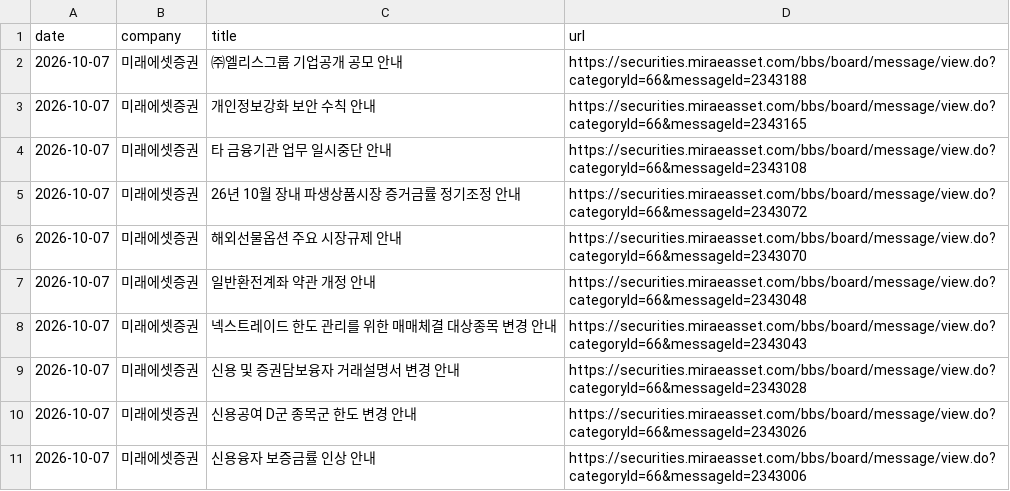
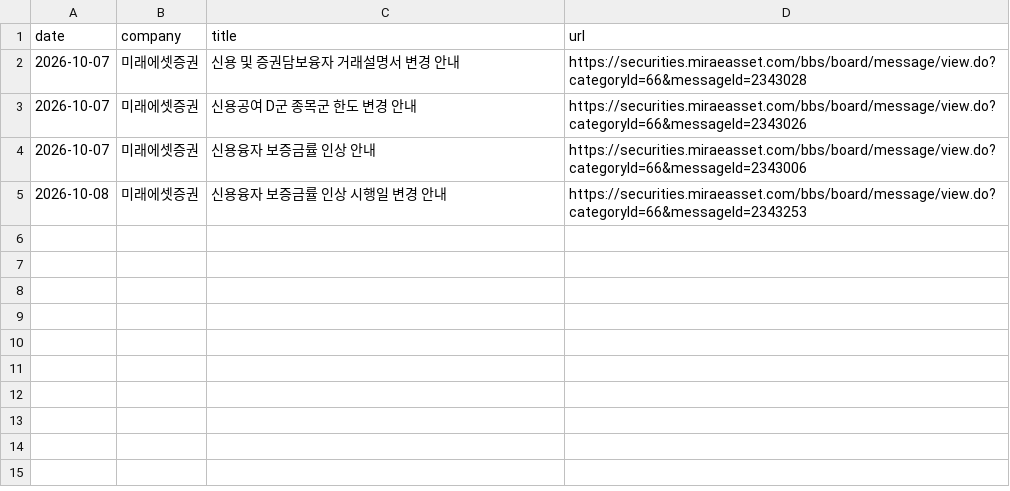
Before and after one commit to jinhoo-choi/risk-news-crolling, a CSV file: data/미래에셋증권.csv, drawn as a sheet; removed rows and columns are numbered as before the commit, all else as after; the diff names each change by its address in the sheet, - before the commit and + after, or states it on an @@ line.

```diff
--- a/data/미래에셋증권.csv
+++ b/data/미래에셋증권.csv
-row 2: 2026-10-07 | 미래에셋증권 | ㈜엘리스그룹 기업공개 공모 안내 | https://securities.miraeasset.com/bbs/board/message/view.do?categoryId=66&messageId=2343188
-row 3: 2026-10-07 | 미래에셋증권 | 개인정보강화 보안 수칙 안내 | https://securities.miraeasset.com/bbs/board/message/view.do?categoryId=66&messageId=2343165
-row 4: 2026-10-07 | 미래에셋증권 | 타 금융기관 업무 일시중단 안내 | https://securities.miraeasset.com/bbs/board/message/view.do?categoryId=66&messageId=2343108
-row 5: 2026-10-07 | 미래에셋증권 | 26년 10월 장내 파생상품시장 증거금률 정기조정 안내 | https://securities.miraeasset.com/bbs/board/message/view.do?categoryId=66&messageId=2343072
-row 6: 2026-10-07 | 미래에셋증권 | 해외선물옵션 주요 시장규제 안내 | https://securities.miraeasset.com/bbs/board/message/view.do?categoryId=66&messageId=2343070
-row 7: 2026-10-07 | 미래에셋증권 | 일반환전계좌 약관 개정 안내 | https://securities.miraeasset.com/bbs/board/message/view.do?categoryId=66&messageId=2343048
-row 8: 2026-10-07 | 미래에셋증권 | 넥스트레이드 한도 관리를 위한 매매체결 대상종목 변경 안내 | https://securities.miraeasset.com/bbs/board/message/view.do?categoryId=66&messageId=2343043
+row 5: 2026-10-08 | 미래에셋증권 | 신용융자 보증금률 인상 시행일 변경 안내 | https://securities.miraeasset.com/bbs/board/message/view.do?categoryId=66&messageId=2343253
```
Also changed, not shown: data/NH투자증권.csv, 4 other files.
